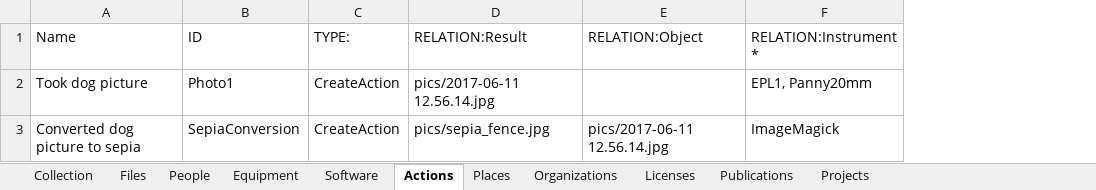
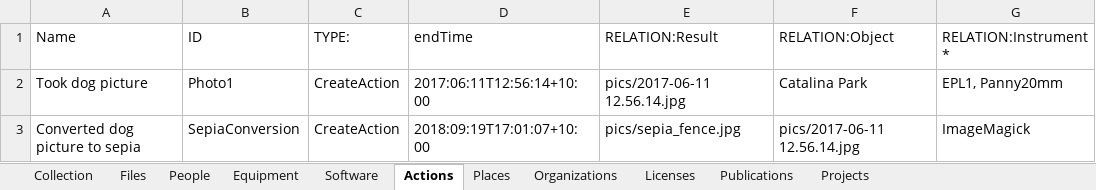
Before and after one commit to UTS-eResearch/CalcyteJS, an Excel workbook: test_data/sample/CATALOG_sample.xlsx, sheet Actions, drawn as a sheet; only a part is shown; values as stored, in another font and other column widths than the file's, no borders; addresses are those after the commit; the diff names each change by its address in the sheet, - before the commit and + after, or states it on an @@ line.

```diff
--- a/test_data/sample/CATALOG_sample.xlsx (sheet Actions)
+++ b/test_data/sample/CATALOG_sample.xlsx (sheet Actions)
+column D (endTime), rows 2-3: 2017:06:11T12:56:14+10:00 | 2018:09:19T17:01:07+10:00
-F2 (RELATION:Object): (empty)
+F2 (RELATION:Object): Catalina Park
```
Also changed, not shown: sheet People, sheet Collection, test_data/Glop_Pot/CATALOG_Glop_Pot.xlsx, test_data/Glop_Pot/CATALOG_glop_pot.xlsx, 33 other files.
